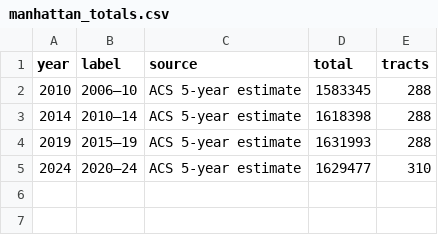
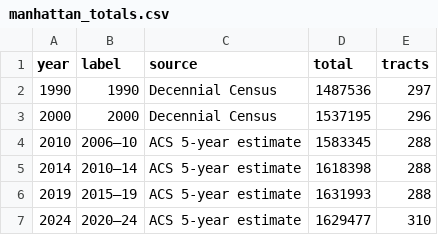
Before and after one commit to scott-dunphy/Moneyline-, a CSV file: manhattan_population/data/processed/manhattan_totals.csv, drawn as a sheet.

```diff
--- a/manhattan_population/data/processed/manhattan_totals.csv
+++ b/manhattan_population/data/processed/manhattan_totals.csv
@@ -1,2 +1,4 @@
 year,label,source,total,tracts
+1990,1990,Decennial Census,1487536,297
+2000,2000,Decennial Census,1537195,296
 2010,2006–10,ACS 5-year estimate,1583345,288
```
Also changed, not shown: 22 other files.
